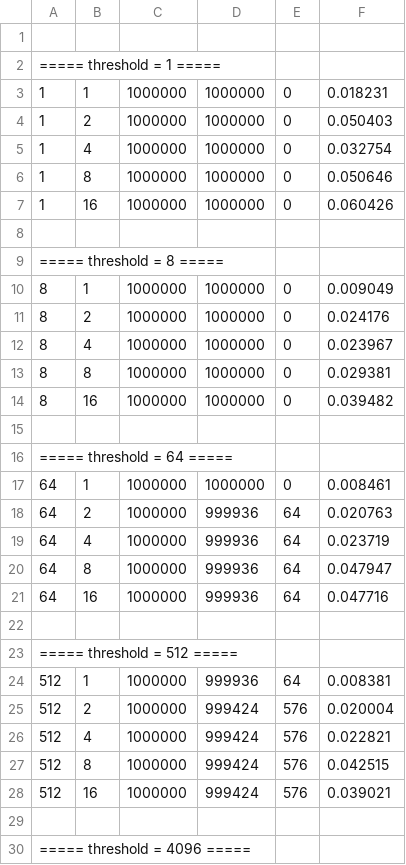
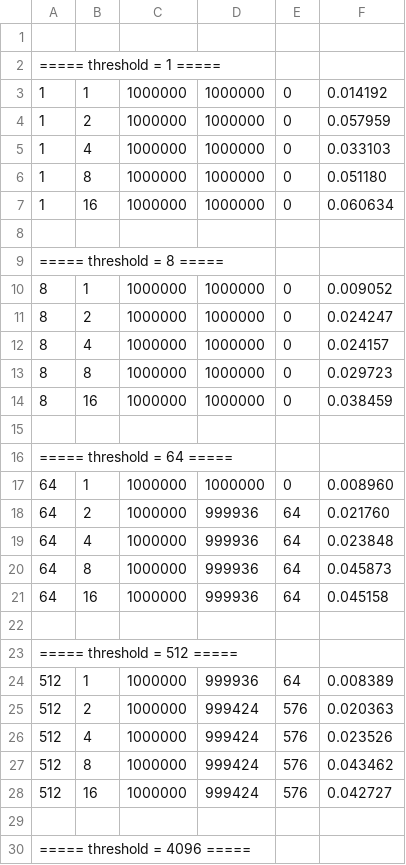
Before and after one commit to akshayrivers/Grimoire, a CSV file: LockBasedConcurrentDataStructures/sloppy_results.csv, drawn as a sheet; only a part is shown; the diff covers the shown part only.

```diff
--- a/LockBasedConcurrentDataStructures/sloppy_results.csv
+++ b/LockBasedConcurrentDataStructures/sloppy_results.csv
@@ -2,28 +2,28 @@
 ===== threshold = 1 =====
-1,1,1000000,1000000,0,0.018231
-1,2,1000000,1000000,0,0.050403
-1,4,1000000,1000000,0,0.032754
-1,8,1000000,1000000,0,0.050646
-1,16,1000000,1000000,0,0.060426
+1,1,1000000,1000000,0,0.014192
+1,2,1000000,1000000,0,0.057959
+1,4,1000000,1000000,0,0.033103
+1,8,1000000,1000000,0,0.051180
+1,16,1000000,1000000,0,0.060634
 
 ===== threshold = 8 =====
-8,1,1000000,1000000,0,0.009049
-8,2,1000000,1000000,0,0.024176
-8,4,1000000,1000000,0,0.023967
-8,8,1000000,1000000,0,0.029381
-8,16,1000000,1000000,0,0.039482
+8,1,1000000,1000000,0,0.009052
+8,2,1000000,1000000,0,0.024247
+8,4,1000000,1000000,0,0.024157
+8,8,1000000,1000000,0,0.029723
+8,16,1000000,1000000,0,0.038459
 
 ===== threshold = 64 =====
-64,1,1000000,1000000,0,0.008461
-64,2,1000000,999936,64,0.020763
-64,4,1000000,999936,64,0.023719
-64,8,1000000,999936,64,0.047947
-64,16,1000000,999936,64,0.047716
+64,1,1000000,1000000,0,0.008960
+64,2,1000000,999936,64,0.021760
+64,4,1000000,999936,64,0.023848
+64,8,1000000,999936,64,0.045873
+64,16,1000000,999936,64,0.045158
 
 ===== threshold = 512 =====
-512,1,1000000,999936,64,0.008381
-512,2,1000000,999424,576,0.020004
-512,4,1000000,999424,576,0.022821
-512,8,1000000,999424,576,0.042515
-512,16,1000000,999424,576,0.039021
+512,1,1000000,999936,64,0.008389
+512,2,1000000,999424,576,0.020363
+512,4,1000000,999424,576,0.023526
+512,8,1000000,999424,576,0.043462
+512,16,1000000,999424,576,0.042727
 
```
Also changed, not shown: 5 edited cells elsewhere in this file, 10 other files.
